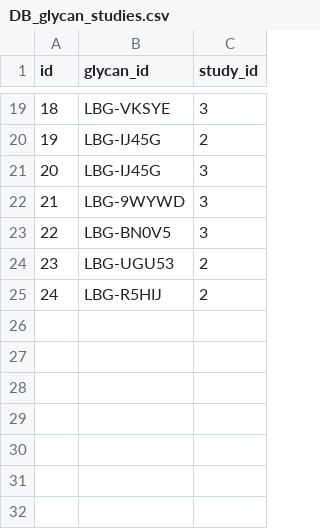
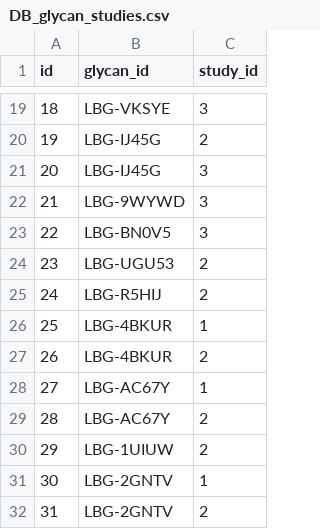
Before and after one commit to borapcan/LBG, a CSV file: LBG/csv_exports/DB_glycan_studies.csv, drawn as a sheet; only a part is shown, gaps mark what is left out.

```diff
--- a/LBG/csv_exports/DB_glycan_studies.csv
+++ b/LBG/csv_exports/DB_glycan_studies.csv
@@ -25 +25,8 @@ id,glycan_id,study_id
 24,LBG-R5HIJ,2
+25,LBG-4BKUR,1
+26,LBG-4BKUR,2
+27,LBG-AC67Y,1
+28,LBG-AC67Y,2
+29,LBG-1UIUW,2
+30,LBG-2GNTV,1
+31,LBG-2GNTV,2
```
Also changed, not shown: LBG/csv_exports/DB_glycan.csv, LBG/csv_exports/DB_glycan_model_species.csv, 6 other files.
